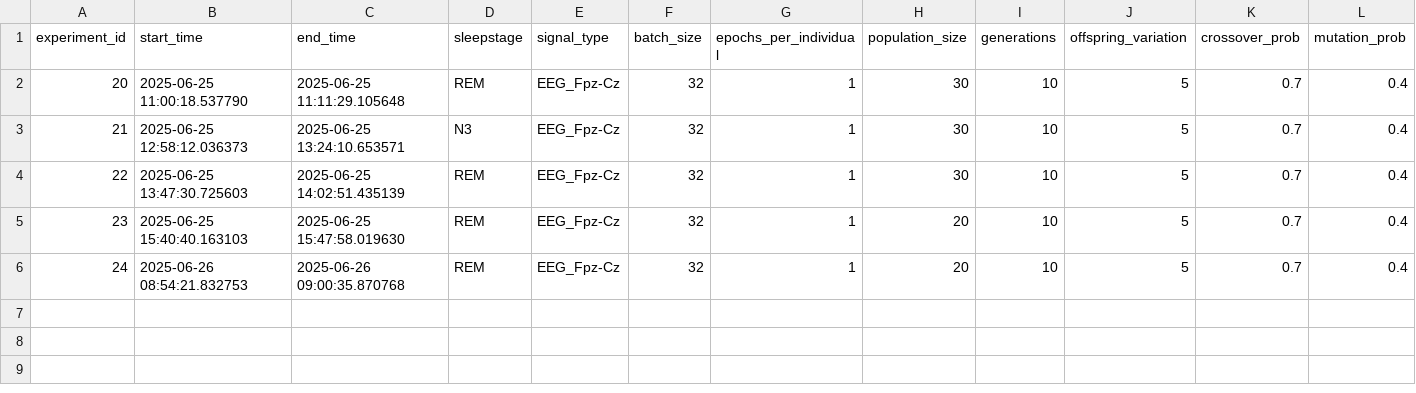
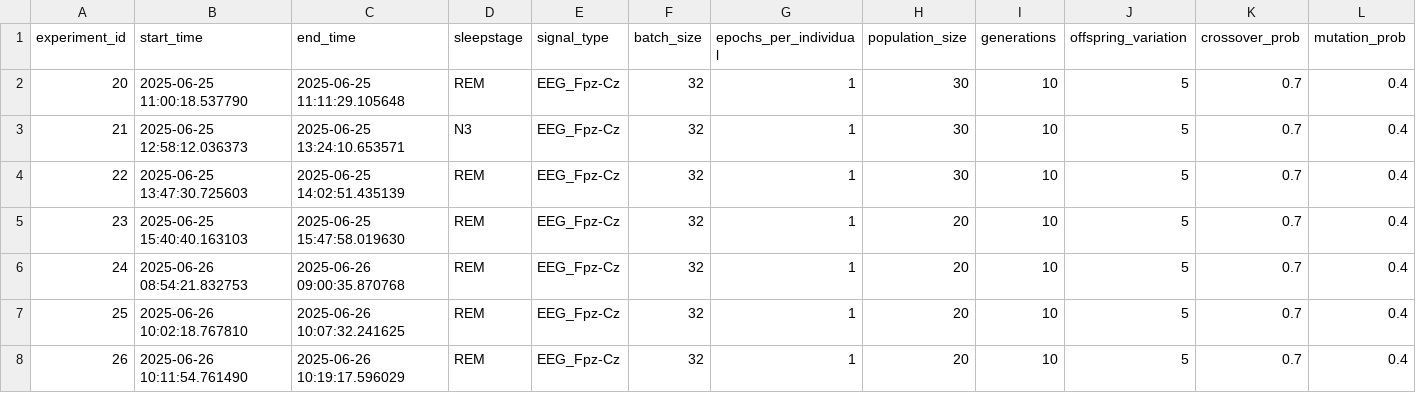
Before and after one commit to emilhar/signal_fusion_nas, a CSV file: SLEAP/Logs/OLogs/ExperimentStatsLog.csv, drawn as a sheet; only a part is shown; rows hold the shown columns only; the diff names each change by its address in the sheet, - before the commit and + after, or states it on an @@ line.

```diff
--- a/SLEAP/Logs/OLogs/ExperimentStatsLog.csv
+++ b/SLEAP/Logs/OLogs/ExperimentStatsLog.csv
+row 7: 25 | 2025-06-26 10:02:18.767810 | 2025-06-26 10:07:32.241625 | REM | EEG_Fpz-Cz | 32 | 1 | 20 | 10 | 5 | 0.7 | 0.4
+row 8: 26 | 2025-06-26 10:11:54.761490 | 2025-06-26 10:19:17.596029 | REM | EEG_Fpz-Cz | 32 | 1 | 20 | 10 | 5 | 0.7 | 0.4
```
Also changed, not shown: SLEAP/Logs/OLogs/GenerationStatsLog.csv, 6 other files.
